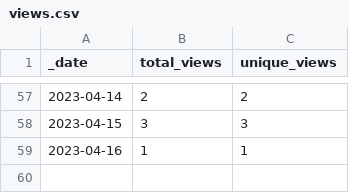
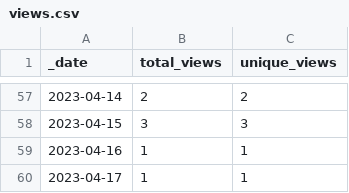
Before and after one commit to AlexRogalskiy/scala-patterns, a CSV file: traffic/views.csv, drawn as a sheet; only a part is shown, gaps mark what is left out; the diff names each change by its address in the sheet, - before the commit and + after, or states it on an @@ line.

```diff
--- a/traffic/views.csv
+++ b/traffic/views.csv
+row 60: 2023-04-17 | 1 | 1
```
Also changed, not shown: traffic/clones.csv, 1 other file.
